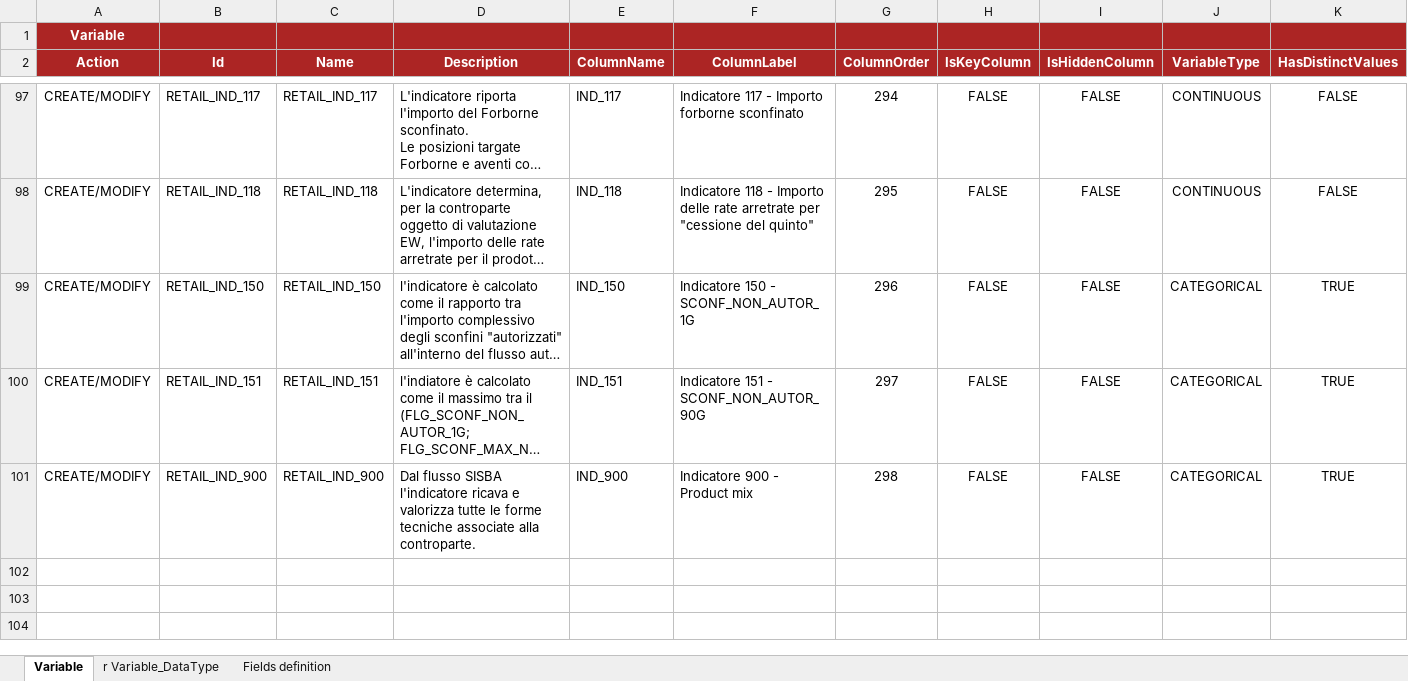
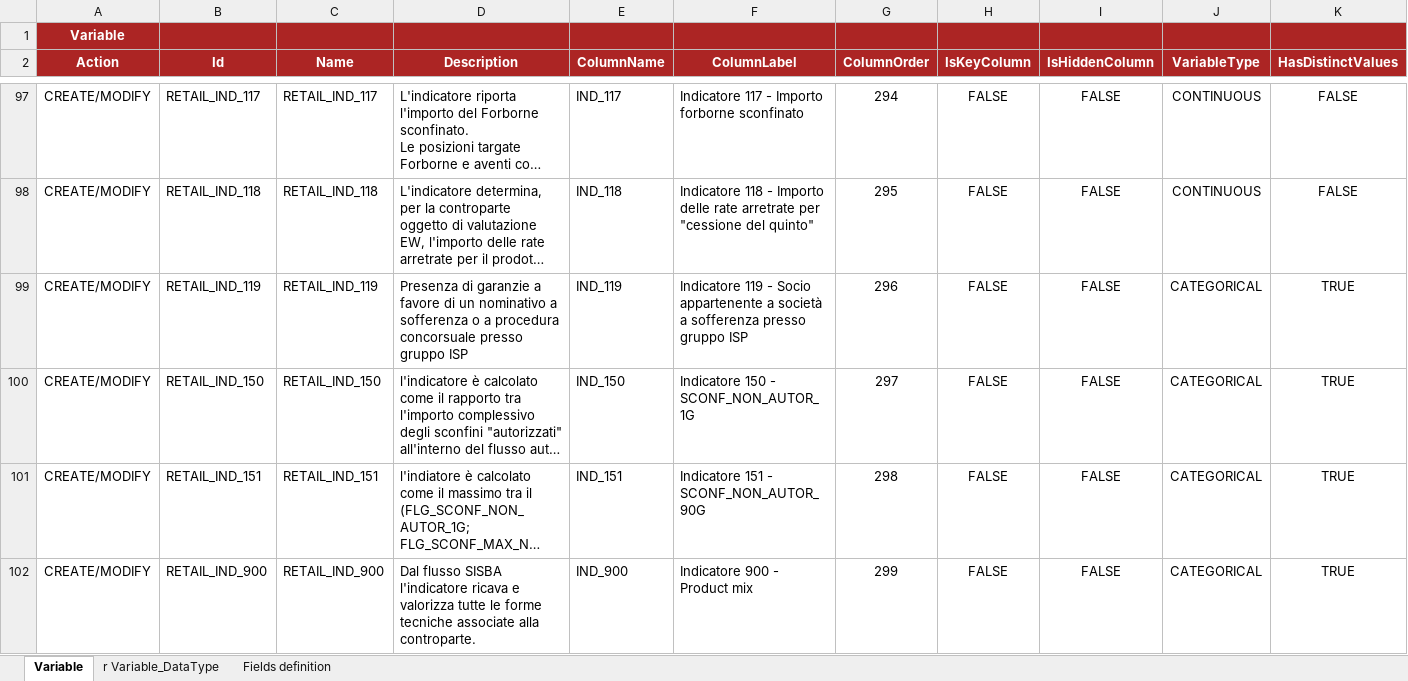
Before and after one commit to cybertop35/intelliJConf, an Excel workbook: earlywarning-pom/earlywarning-config/src/baf-instances/52_Inst_Variable_RETAIL.xlsx, sheet Variable, drawn as a sheet; only a part is shown, gaps mark what is left out; long unchanged cells end in …; values as stored, in another font and other column widths than the file's, no borders; charts and pictures not drawn; addresses are those after the commit; rows hold the shown columns only; the diff names each change by its address in the sheet, - before the commit and + after, or states it on an @@ line.

```diff
--- a/earlywarning-pom/earlywarning-config/src/baf-instances/52_Inst_Variable_RETAIL.xlsx (sheet Variable)
+++ b/earlywarning-pom/earlywarning-config/src/baf-instances/52_Inst_Variable_RETAIL.xlsx (sheet Variable)
+row 99: CREATE/MODIFY | RETAIL_IND_119 | RETAIL_IND_119 | Presenza di garanzie a favore di un nominativo a sofferenza o a procedura concorsuale presso gruppo ISP | IND_119 | Indicatore 119 - Socio appartenente a società a sofferenza presso gruppo ISP | 296 | FALSE | FALSE | CATEGORICAL | TRUE
-G100 (ColumnOrder): 296
+G100 (ColumnOrder): 297
-G101 (ColumnOrder): 297
+G101 (ColumnOrder): 298
-G102 (ColumnOrder): 298
+G102 (ColumnOrder): 299
```
Also changed, not shown: sheet r Variable_DataType, charts or pictures, earlywarning-pom/earlywarning-config/src/baf-configuration/13_LIB_EWS_RETAIL/13_LibFormula.xlsx, earlywarning-pom/earlywarning-config/src/baf-instances/53_Inst_Analysis_Unit_RETAIL.xlsx, 4 other files.
